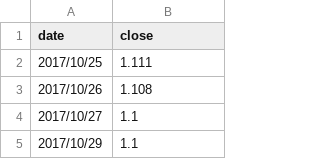
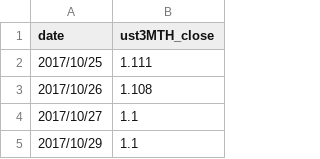
Before and after one commit to caoxinya/xinya, a CSV file: UST 3MTH.csv, drawn as a sheet; only a part is shown.

Commit message:
Update UST 3MTH.csv

```diff
--- a/UST 3MTH.csv
+++ b/UST 3MTH.csv
@@ -1,2 +1,2 @@
-date,close
+date,ust3MTH_close
 2017/10/25,1.111
```
